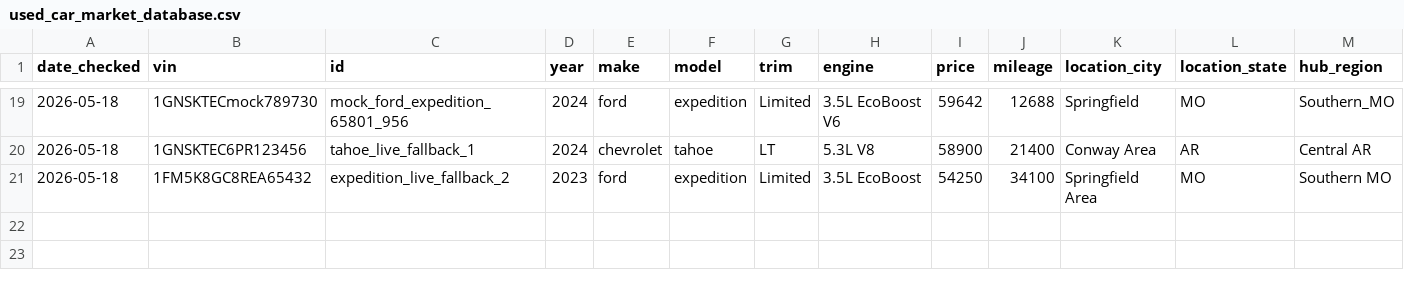
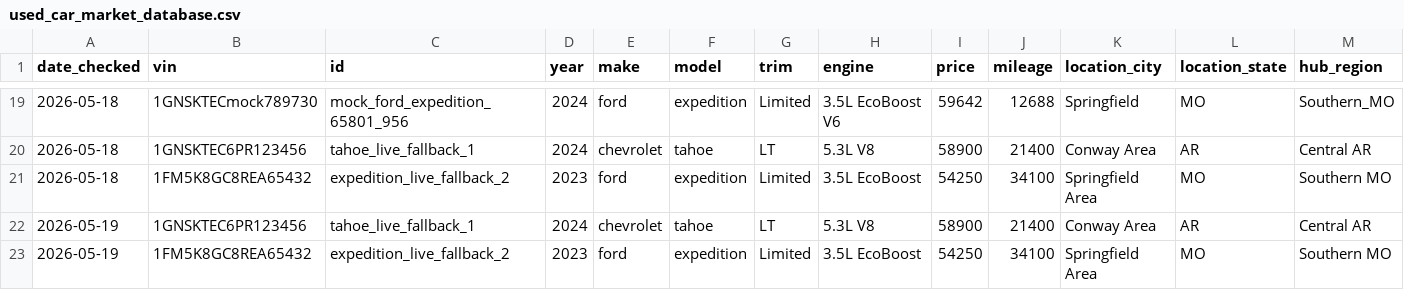
Before and after one commit to LunarCobalt/Car-database, a CSV file: used_car_market_database.csv, drawn as a sheet; only a part is shown, gaps mark what is left out; rows hold the shown columns only; the diff names each change by its address in the sheet, - before the commit and + after, or states it on an @@ line.

Commit message:
Database Append: 2026-05-19 Automated Sync

```diff
--- a/used_car_market_database.csv
+++ b/used_car_market_database.csv
+row 22: 2026-05-19 | 1GNSKTEC6PR123456 | tahoe_live_fallback_1 | 2024 | chevrolet | tahoe | LT | 5.3L V8 | 58900 | 21400 | Conway Area | AR | Central AR
+row 23: 2026-05-19 | 1FM5K8GC8REA65432 | expedition_live_fallback_2 | 2023 | ford | expedition | Limited | 3.5L EcoBoost | 54250 | 34100 | Springfield Area | MO | Southern MO
```
